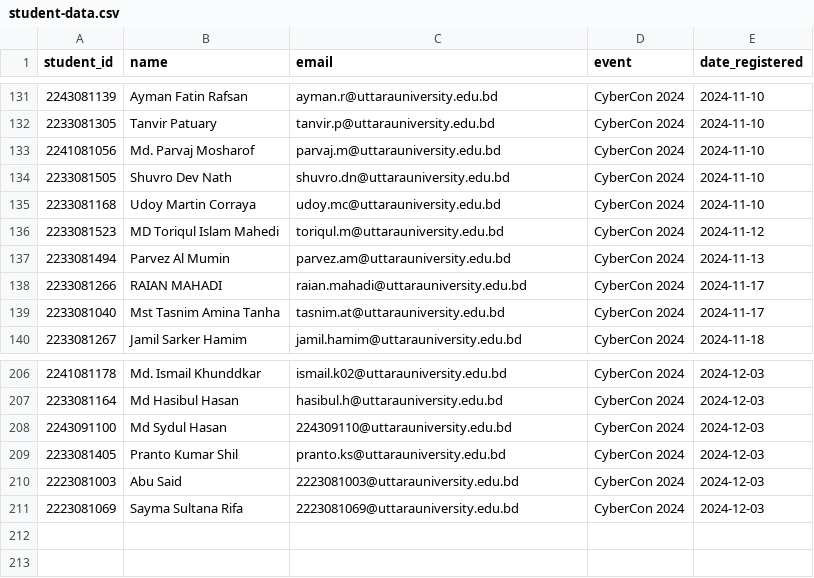
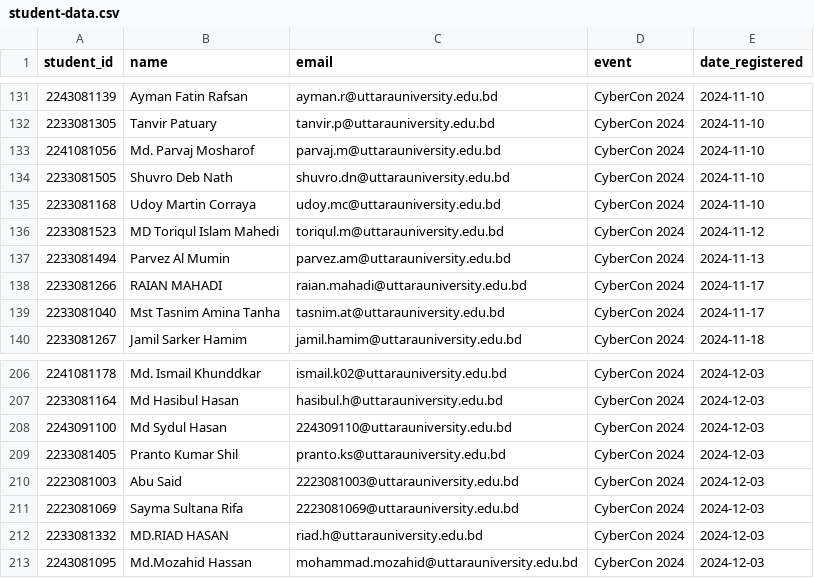
Before and after one commit to x0sa1d/CyberSecurityClub, a CSV file: CertificateGenerator/student-data.csv, drawn as a sheet; only a part is shown, gaps mark what is left out.

Commit message:
Add security rules and update sensitive data access
Added .htaccess files to restrict access to sensitive files and directories, including CSV and admin files, both globally and in the CertificateGenerator directory. Updated robots.txt to block sensitive files from web crawlers and added NGINX configuration examples. Corrected a name in student-data.csv and added two new student entries.

```diff
--- a/CertificateGenerator/student-data.csv
+++ b/CertificateGenerator/student-data.csv
@@ -133,3 +133,3 @@ student_id,name,email,event,date_registered
 2241081056,Md. Parvaj Mosharof,parvaj.m@uttarauniversity.edu.bd,CyberCon 2024,2024-11-10
-2233081505,Shuvro Dev Nath,shuvro.dn@uttarauniversity.edu.bd,CyberCon 2024,2024-11-10
+2233081505,Shuvro Deb Nath,shuvro.dn@uttarauniversity.edu.bd,CyberCon 2024,2024-11-10
 2233081168,Udoy Martin Corraya,udoy.mc@uttarauniversity.edu.bd,CyberCon 2024,2024-11-10
@@ -211 +211,3 @@ student_id,name,email,event,date_registered
 2223081069,Sayma Sultana Rifa,2223081069@uttarauniversity.edu.bd,CyberCon 2024,2024-12-03
+2233081332,MD.RIAD HASAN,riad.h@uttarauniversity.edu.bd,CyberCon 2024,2024-12-03
+2243081095,Md.Mozahid Hassan,mohammad.mozahid@uttarauniversity.edu.bd,CyberCon 2024,2024-12-03
```
Also changed, not shown: 3 other files.
